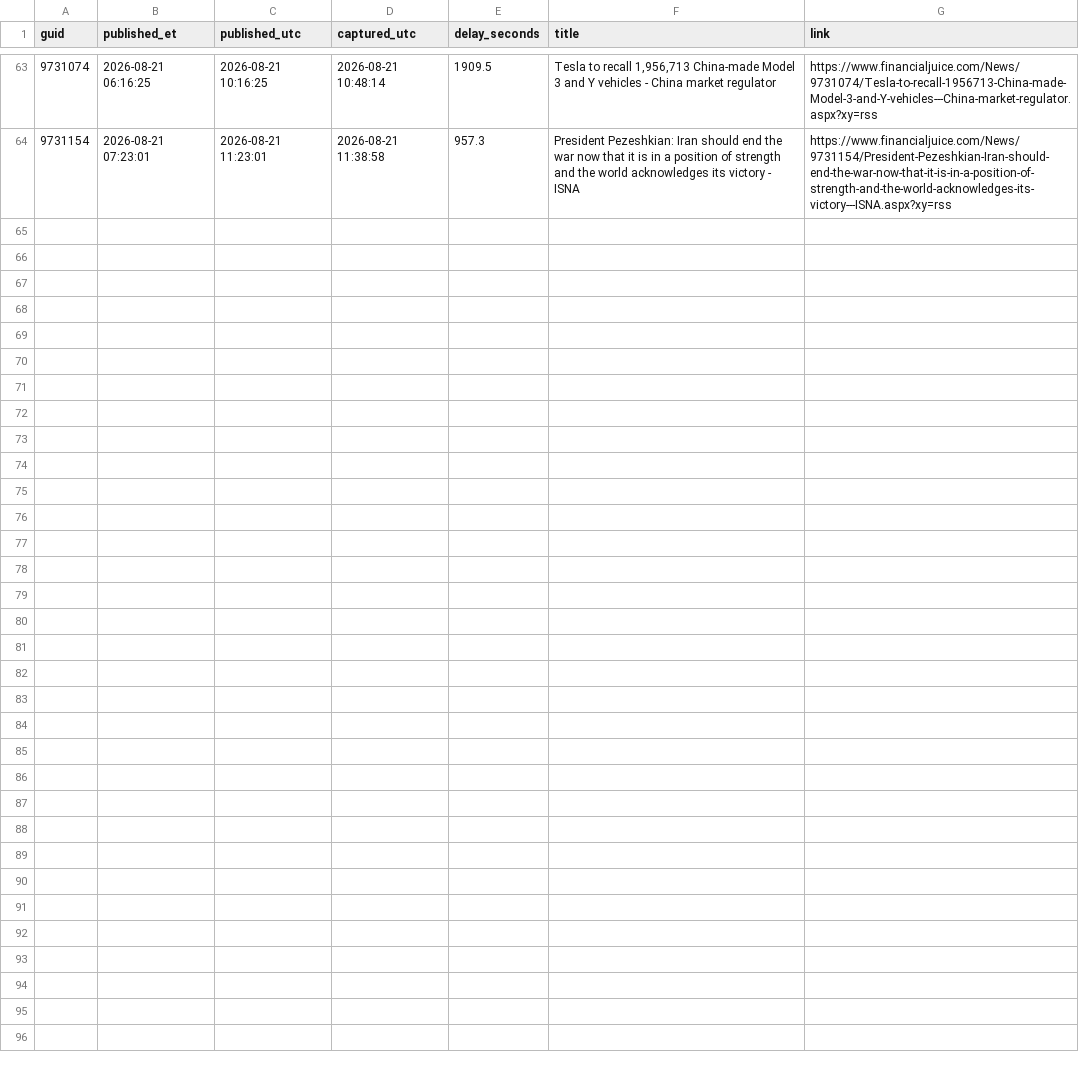
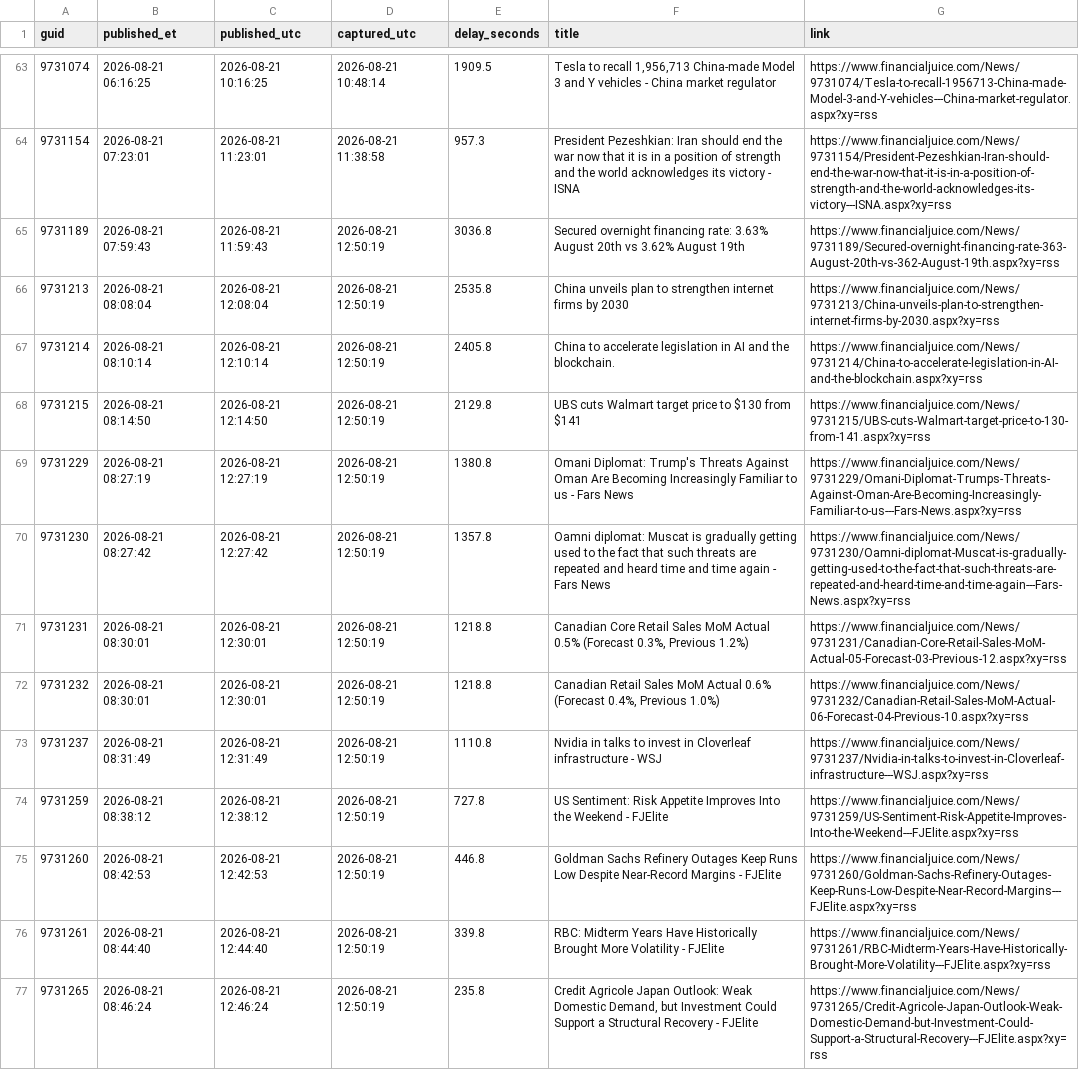
Before and after one commit to marcusa23-a11y/fj, a CSV file: daily/2026-08-21.csv, drawn as a sheet; only a part is shown, gaps mark what is left out; the diff names each change by its address in the sheet, - before the commit and + after, or states it on an @@ line.

```diff
--- a/daily/2026-08-21.csv
+++ b/daily/2026-08-21.csv
+row 65: 9731189 | 2026-08-21 07:59:43 | 2026-08-21 11:59:43 | 2026-08-21 12:50:19 | 3036.8 | Secured overnight financing rate: 3.63% August 20th vs 3.62% August 19th | https://www.financialjuice.com/News/9731189/Secured-overnight-financing-rate-363-August-20th-vs-362-August-19th.aspx?xy=rss
+row 66: 9731213 | 2026-08-21 08:08:04 | 2026-08-21 12:08:04 | 2026-08-21 12:50:19 | 2535.8 | China unveils plan to strengthen internet firms by 2030 | https://www.financialjuice.com/News/9731213/China-unveils-plan-to-strengthen-internet-firms-by-2030.aspx?xy=rss
+row 67: 9731214 | 2026-08-21 08:10:14 | 2026-08-21 12:10:14 | 2026-08-21 12:50:19 | 2405.8 | China to accelerate legislation in AI and the blockchain. | https://www.financialjuice.com/News/9731214/China-to-accelerate-legislation-in-AI-and-the-blockchain.aspx?xy=rss
+row 68: 9731215 | 2026-08-21 08:14:50 | 2026-08-21 12:14:50 | 2026-08-21 12:50:19 | 2129.8 | UBS cuts Walmart target price to $130 from $141 | https://www.financialjuice.com/News/9731215/UBS-cuts-Walmart-target-price-to-130-from-141.aspx?xy=rss
+row 69: 9731229 | 2026-08-21 08:27:19 | 2026-08-21 12:27:19 | 2026-08-21 12:50:19 | 1380.8 | Omani Diplomat: Trump's Threats Against Oman Are Becoming Increasingly Familiar to us - Fars News | https://www.financialjuice.com/News/9731229/Omani-Diplomat-Trumps-Threats-Against-Oman-Are-Becoming-Increasingly-Familiar-to-us---Fars-News.aspx?xy=rss
+row 70: 9731230 | 2026-08-21 08:27:42 | 2026-08-21 12:27:42 | 2026-08-21 12:50:19 | 1357.8 | Oamni diplomat: Muscat is gradually getting used to the fact that such threats are repeated and heard time and time again - Fars News | https://www.financialjuice.com/News/9731230/Oamni-diplomat-Muscat-is-gradually-getting-used-to-the-fact-that-such-threats-are-repeated-and-heard-time-and-time-again---Fars-News.aspx?xy=rss
+row 71: 9731231 | 2026-08-21 08:30:01 | 2026-08-21 12:30:01 | 2026-08-21 12:50:19 | 1218.8 | Canadian Core Retail Sales MoM Actual 0.5% (Forecast 0.3%, Previous 1.2%) | https://www.financialjuice.com/News/9731231/Canadian-Core-Retail-Sales-MoM-Actual-05-Forecast-03-Previous-12.aspx?xy=rss
+row 72: 9731232 | 2026-08-21 08:30:01 | 2026-08-21 12:30:01 | 2026-08-21 12:50:19 | 1218.8 | Canadian Retail Sales MoM Actual 0.6% (Forecast 0.4%, Previous 1.0%) | https://www.financialjuice.com/News/9731232/Canadian-Retail-Sales-MoM-Actual-06-Forecast-04-Previous-10.aspx?xy=rss
+row 73: 9731237 | 2026-08-21 08:31:49 | 2026-08-21 12:31:49 | 2026-08-21 12:50:19 | 1110.8 | Nvidia in talks to invest in Cloverleaf infrastructure - WSJ | https://www.financialjuice.com/News/9731237/Nvidia-in-talks-to-invest-in-Cloverleaf-infrastructure---WSJ.aspx?xy=rss
+row 74: 9731259 | 2026-08-21 08:38:12 | 2026-08-21 12:38:12 | 2026-08-21 12:50:19 | 727.8 | US Sentiment: Risk Appetite Improves Into the Weekend - FJElite | https://www.financialjuice.com/News/9731259/US-Sentiment-Risk-Appetite-Improves-Into-the-Weekend---FJElite.aspx?xy=rss
+row 75: 9731260 | 2026-08-21 08:42:53 | 2026-08-21 12:42:53 | 2026-08-21 12:50:19 | 446.8 | Goldman Sachs Refinery Outages Keep Runs Low Despite Near-Record Margins - FJElite | https://www.financialjuice.com/News/9731260/Goldman-Sachs-Refinery-Outages-Keep-Runs-Low-Despite-Near-Record-Margins---FJElite.aspx?xy=rss
+row 76: 9731261 | 2026-08-21 08:44:40 | 2026-08-21 12:44:40 | 2026-08-21 12:50:19 | 339.8 | RBC: Midterm Years Have Historically Brought More Volatility - FJElite | https://www.financialjuice.com/News/9731261/RBC-Midterm-Years-Have-Historically-Brought-More-Volatility---FJElite.aspx?xy=rss
+row 77: 9731265 | 2026-08-21 08:46:24 | 2026-08-21 12:46:24 | 2026-08-21 12:50:19 | 235.8 | Credit Agricole Japan Outlook: Weak Domestic Demand, but Investment Could Support a Structural Recovery - FJElite | https://www.financialjuice.com/News/9731265/Credit-Agricole-Japan-Outlook-Weak-Domestic-Demand-but-Investment-Could-Support-a-Structural-Recovery---FJElite.aspx?xy=rss
```
Also changed, not shown: index.csv, recent_48h.csv, 1 other file.
